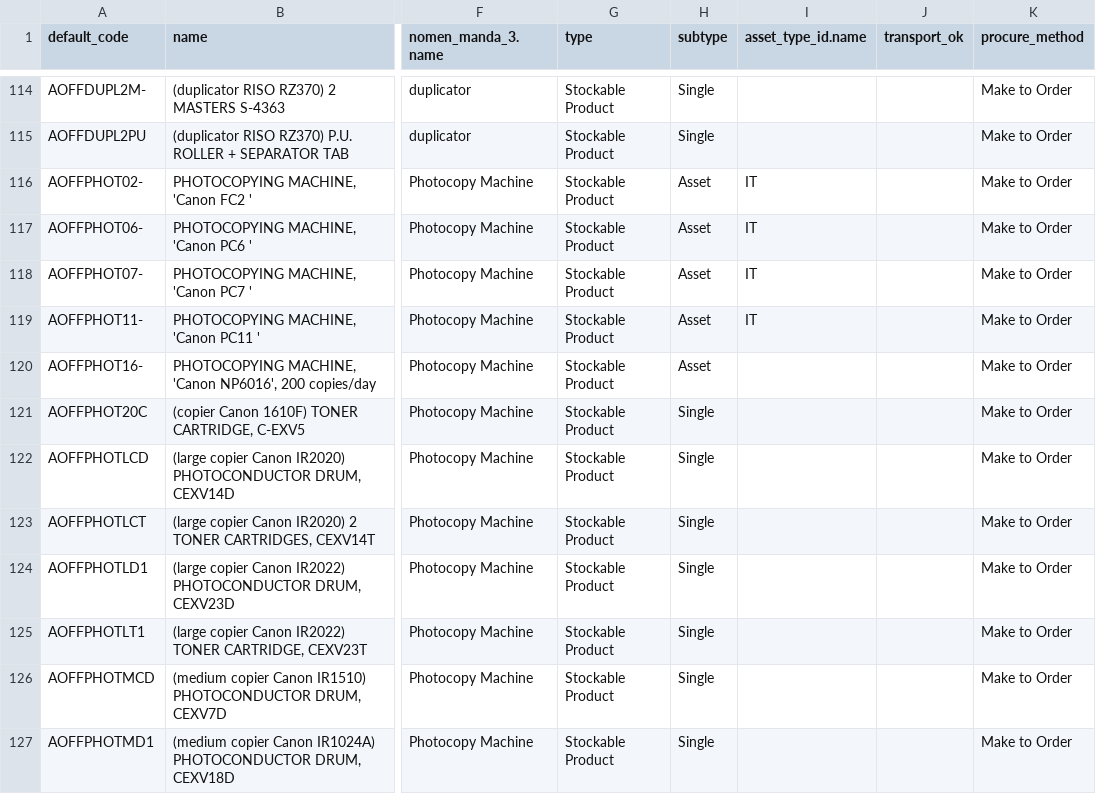
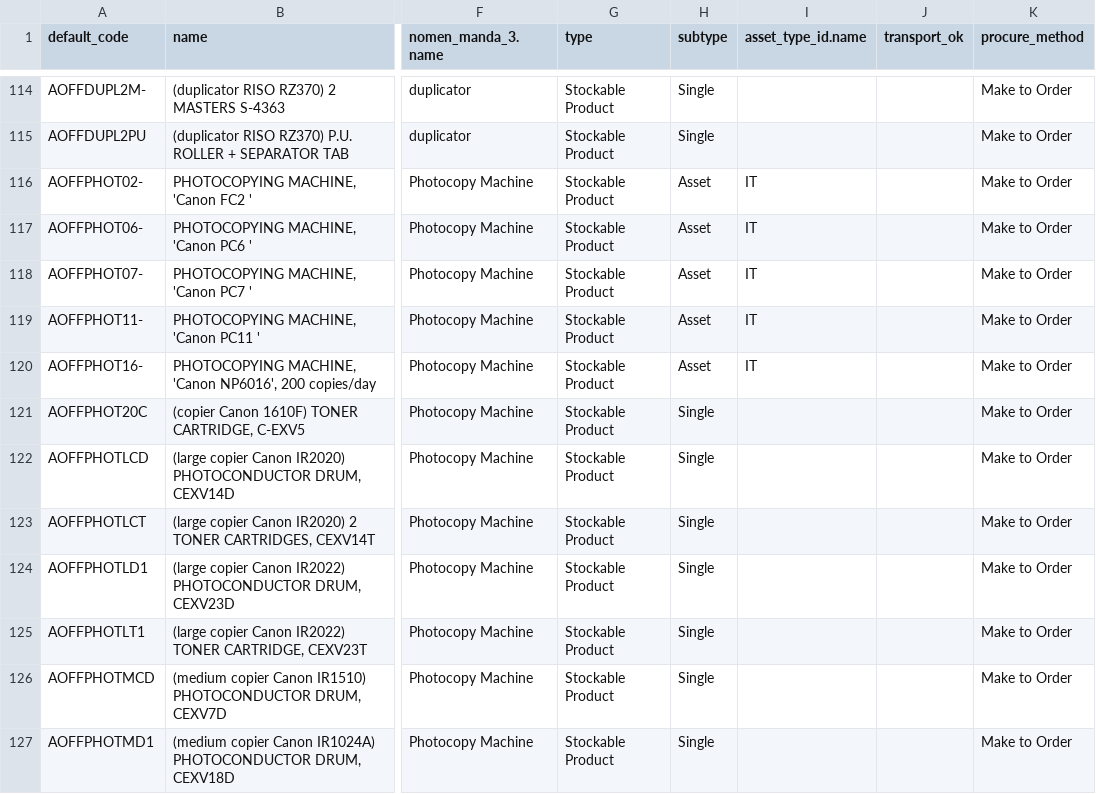
Before and after one commit to Unifield/unifield-wm, a CSV file: 040_product.product.csv, drawn as a sheet; only a part is shown, gaps mark what is left out; the diff names each change by its address in the sheet, - before the commit and + after, or states it on an @@ line.

Commit message:
Missign asset type

```diff
--- a/040_product.product.csv
+++ b/040_product.product.csv
-I120 (asset_type_id.name): (empty)
+I120 (asset_type_id.name): IT
```
